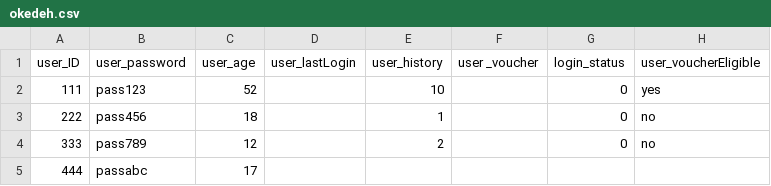
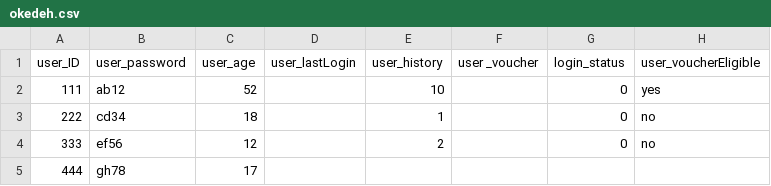
Before and after one commit to arsya-cyberxx/Software-Responsi, a CSV file: okedeh.csv, drawn as a sheet; only a part is shown; the diff names each change by its address in the sheet, - before the commit and + after, or states it on an @@ line.

Commit message:
Update okedeh.csv

```diff
--- a/okedeh.csv
+++ b/okedeh.csv
-B2 (user_password): pass123
+B2 (user_password): ab12
-B3 (user_password): pass456
+B3 (user_password): cd34
-B4 (user_password): pass789
+B4 (user_password): ef56
-B5 (user_password): passabc
+B5 (user_password): gh78
```
